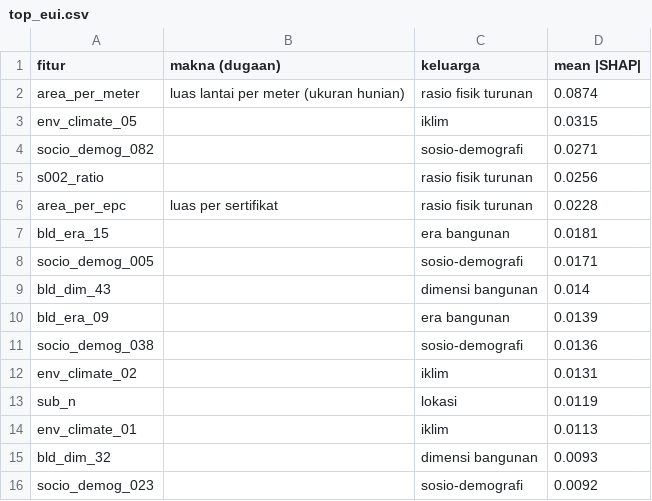
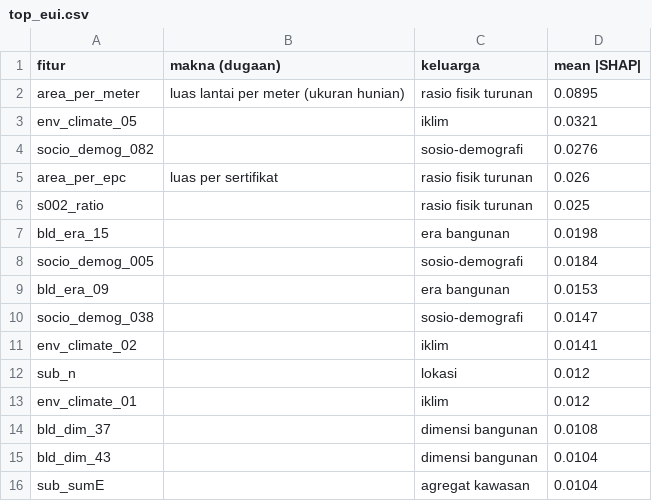
Before and after one commit to RosyidAl/Dicefest-Machine-Learning-Competition, a CSV file: reports/policy/top_eui.csv, drawn as a sheet.

```diff
--- a/reports/policy/top_eui.csv
+++ b/reports/policy/top_eui.csv
@@ -1,16 +1,16 @@
 fitur,makna (dugaan),keluarga,mean |SHAP|
-area_per_meter,luas lantai per meter (ukuran hunian),rasio fisik turunan,0.0874
-env_climate_05,,iklim,0.0315
-socio_demog_082,,sosio-demografi,0.0271
-s002_ratio,,rasio fisik turunan,0.0256
-area_per_epc,luas per sertifikat,rasio fisik turunan,0.0228
-bld_era_15,,era bangunan,0.0181
-socio_demog_005,,sosio-demografi,0.0171
-bld_dim_43,,dimensi bangunan,0.014
-bld_era_09,,era bangunan,0.0139
-socio_demog_038,,sosio-demografi,0.0136
-env_climate_02,,iklim,0.0131
-sub_n,,lokasi,0.0119
-env_climate_01,,iklim,0.0113
-bld_dim_32,,dimensi bangunan,0.0093
-socio_demog_023,,sosio-demografi,0.0092
+area_per_meter,luas lantai per meter (ukuran hunian),rasio fisik turunan,0.0895
+env_climate_05,,iklim,0.0321
+socio_demog_082,,sosio-demografi,0.0276
+area_per_epc,luas per sertifikat,rasio fisik turunan,0.026
+s002_ratio,,rasio fisik turunan,0.025
+bld_era_15,,era bangunan,0.0198
+socio_demog_005,,sosio-demografi,0.0184
+bld_era_09,,era bangunan,0.0153
+socio_demog_038,,sosio-demografi,0.0147
+env_climate_02,,iklim,0.0141
+sub_n,,lokasi,0.012
+env_climate_01,,iklim,0.012
+bld_dim_37,,dimensi bangunan,0.0108
+bld_dim_43,,dimensi bangunan,0.0104
+sub_sumE,,agregat kawasan,0.0104
```
Also changed, not shown: reports/policy/family_adopt.csv, reports/policy/family_epm.csv, 19 other files.
